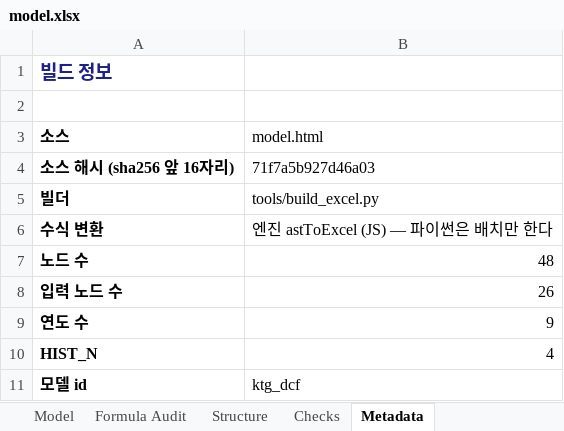
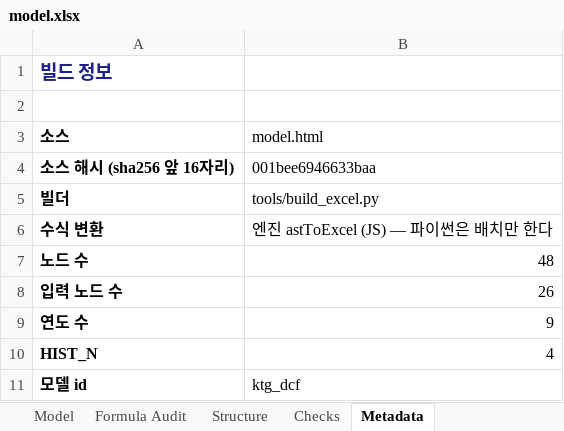
Before and after one commit to hwang-joonha/stock1, an Excel workbook: companies/ktg/model.xlsx, sheet Metadata, drawn as a sheet; values as stored, in another font and other column widths than the file's, no borders; the diff names each change by its address in the sheet, - before the commit and + after, or states it on an @@ line.

```diff
--- a/companies/ktg/model.xlsx (sheet Metadata)
+++ b/companies/ktg/model.xlsx (sheet Metadata)
-B4 (model.html): 71f7a5b927d46a03
+B4 (model.html): 001bee6946633baa
```
Also changed, not shown: companies/lgd/model.xlsx, companies/samsung-em/model.xlsx, 33 other files.
